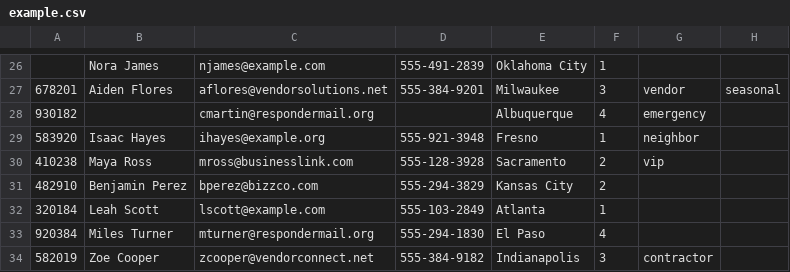
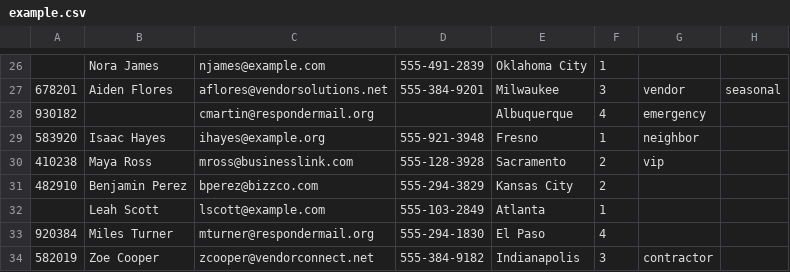
Before and after one commit to Jvpanda/ContactBookGroupProject, a CSV file: example.csv, drawn as a sheet; only a part is shown, gaps mark what is left out.

```diff
--- a/example.csv
+++ b/example.csv
@@ -31,3 +31,3 @@
 482910,Benjamin Perez,bperez@bizzco.com,555-294-3829,Kansas City,2,
-320184,Leah Scott,lscott@example.com,555-103-2849,Atlanta,1,
+,Leah Scott,lscott@example.com,555-103-2849,Atlanta,1,
 920384,Miles Turner,mturner@respondermail.org,555-294-1830,El Paso,4,
```
Also changed, not shown: 2 other files.
